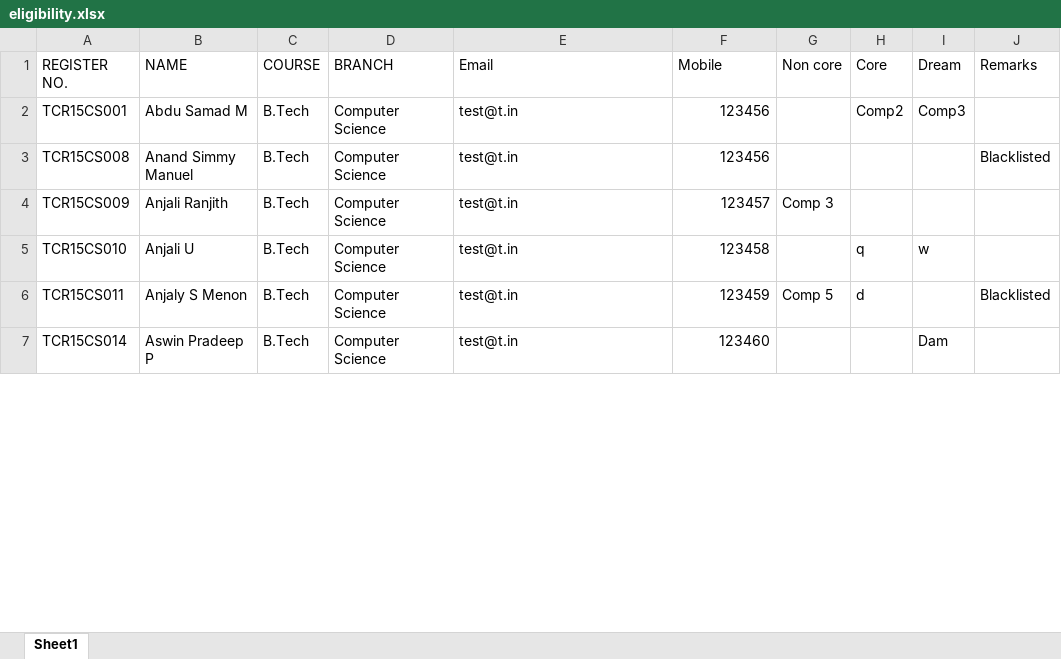
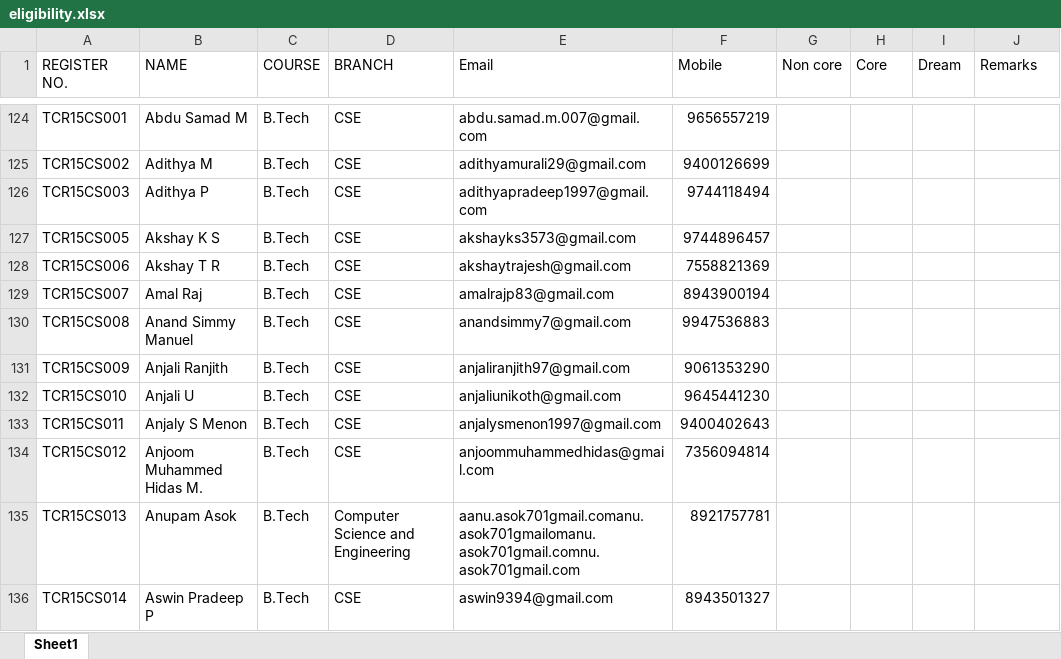
Before and after one commit to Anu-Asok/placement-cell, an Excel workbook: eligibility.xlsx, sheet Sheet1, drawn as a sheet; only a part is shown, gaps mark what is left out; values as stored, in another font and other column widths than the file's, no borders; addresses are those after the commit; the diff covers the shown part only; the diff names each change by its address in the sheet, - before the commit and + after, or states it on an @@ line.

Commit message:
Display all, rowsPerPage, Download filtered data

```diff
--- a/eligibility.xlsx (sheet Sheet1)
+++ b/eligibility.xlsx (sheet Sheet1)
-D124 (BRANCH): Computer Science
+D124 (BRANCH): CSE
-E124 (Email): test@t.in
+E124 (Email): abdu.samad.m.007@gmail.com
-F124 (Mobile): 123456
+F124 (Mobile): 9656557219
-H124 (Core): Comp2
+H124 (Core): (empty)
-I124 (Dream): Comp3
+I124 (Dream): (empty)
+row 125: TCR15CS002 | Adithya M | B.Tech | CSE | adithyamurali29@gmail.com | 9400126699
+row 126: TCR15CS003 | Adithya P | B.Tech | CSE | adithyapradeep1997@gmail.com | 9744118494
+row 127: TCR15CS005 | Akshay K S | B.Tech | CSE | akshayks3573@gmail.com | 9744896457
+row 128: TCR15CS006 | Akshay T R | B.Tech | CSE | akshaytrajesh@gmail.com | 7558821369
+row 129: TCR15CS007 | Amal Raj | B.Tech | CSE | amalrajp83@gmail.com | 8943900194
-D130:D133 (BRANCH): Computer Science
+D130:D133 (BRANCH): CSE
-E130 (Email): test@t.in
+E130 (Email): anandsimmy7@gmail.com
-F130 (Mobile): 123456
+F130 (Mobile): 9947536883
-J130 (Remarks): Blacklisted
+J130 (Remarks): (empty)
-E131 (Email): test@t.in
+E131 (Email): anjaliranjith97@gmail.com
-F131 (Mobile): 123457
+F131 (Mobile): 9061353290
-G131 (Non core): Comp 3
+G131 (Non core): (empty)
-E132 (Email): test@t.in
+E132 (Email): anjaliunikoth@gmail.com
-F132 (Mobile): 123458
+F132 (Mobile): 9645441230
-H132 (Core): q
+H132 (Core): (empty)
-I132 (Dream): w
+I132 (Dream): (empty)
-E133 (Email): test@t.in
+E133 (Email): anjalysmenon1997@gmail.com
-F133 (Mobile): 123459
+F133 (Mobile): 9400402643
-G133 (Non core): Comp 5
+G133 (Non core): (empty)
-H133 (Core): d
+H133 (Core): (empty)
-J133 (Remarks): Blacklisted
+J133 (Remarks): (empty)
+row 134: TCR15CS012 | Anjoom Muhammed Hidas M. | B.Tech | CSE | anjoommuhammedhidas@gmail.com | 7356094814
+row 135: TCR15CS013 | Anupam Asok | B.Tech | Computer Science and Engineering | aanu.asok701gmail.comanu.asok701gmailomanu.asok701gmail.comnu.asok701gmail.com | 8921757781
-D136 (BRANCH): Computer Science
+D136 (BRANCH): CSE
-E136 (Email): test@t.in
+E136 (Email): aswin9394@gmail.com
-F136 (Mobile): 123460
+F136 (Mobile): 8943501327
-I136 (Dream): Dam
+I136 (Dream): (empty)
```
Also changed, not shown: 122 added rows, 33 removed rows and 14 edited cells elsewhere in this sheet, applied.xlsx, 5 other files.
